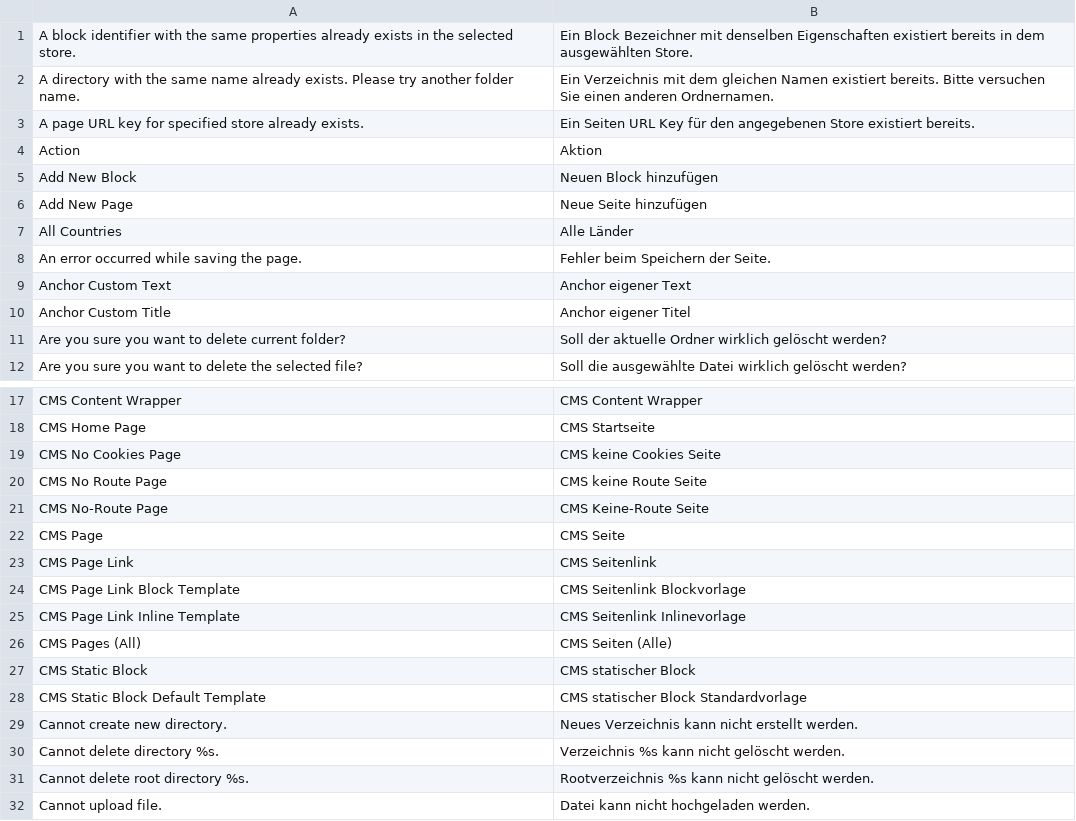
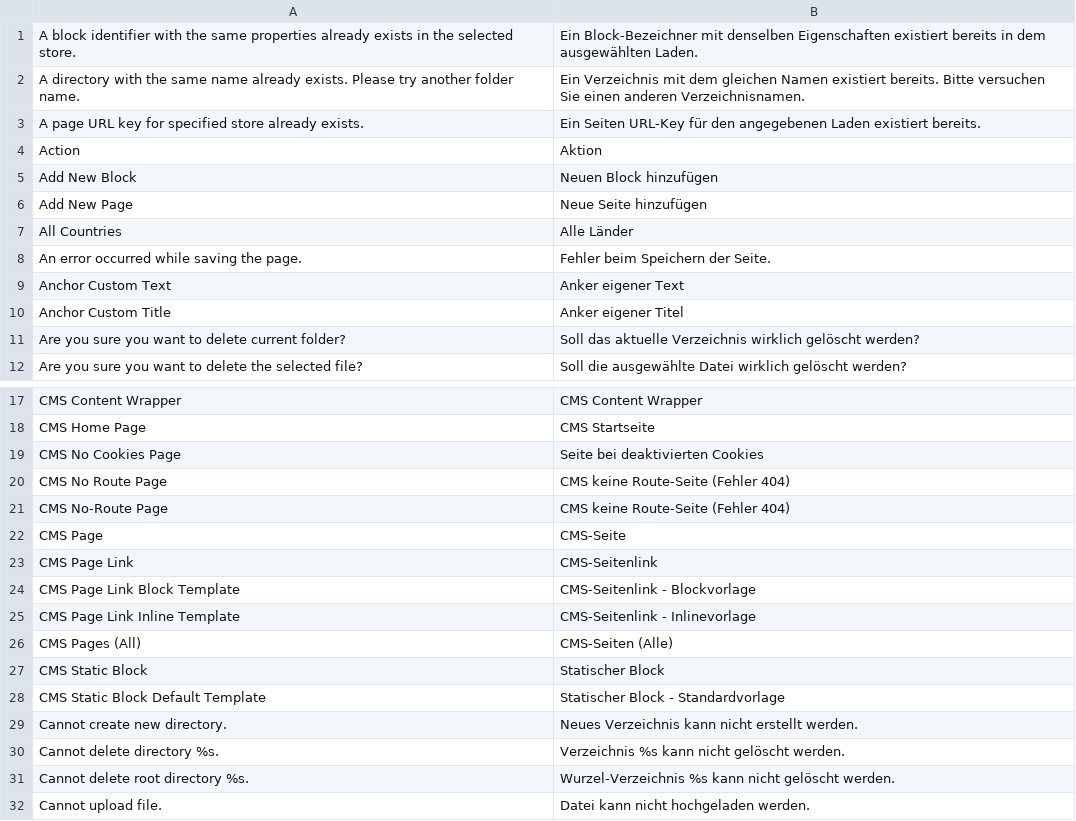
Before and after one commit to hhirsch/German_LocalePack_de_DE, a CSV file: app/locale/de_DE/Mage_Cms.csv, drawn as a sheet; only a part is shown, gaps mark what is left out; the diff covers the shown part only.

Commit message:
Version 0.6.8, Language packages with enhanced translations / Überarbeitung der Übersetzung (Mage_CatalogInventory.csv, Mage_CatalogRule.csv, Mage_CatalogSearch.csv, Mage_Centinel.csv, Mage_Cms.csv, Mage_Compiler.csv, Mage_Connect.csv, Mage_Contacts.csv)

```diff
--- a/app/locale/de_DE/Mage_Cms.csv
+++ b/app/locale/de_DE/Mage_Cms.csv
@@ -1,4 +1,4 @@
-"A block identifier with the same properties already exists in the selected store.","Ein Block Bezeichner mit denselben Eigenschaften existiert bereits in dem ausgewählten Store."
-"A directory with the same name already exists. Please try another folder name.","Ein Verzeichnis mit dem gleichen Namen existiert bereits.  Bitte versuchen Sie einen anderen Ordnernamen."
-"A page URL key for specified store already exists.","Ein Seiten URL Key für den angegebenen Store existiert bereits."
+"A block identifier with the same properties already exists in the selected store.","Ein Block-Bezeichner mit denselben Eigenschaften existiert bereits in dem ausgewählten Laden."
+"A directory with the same name already exists. Please try another folder name.","Ein Verzeichnis mit dem gleichen Namen existiert bereits. Bitte versuchen Sie einen anderen Verzeichnisnamen."
+"A page URL key for specified store already exists.","Ein Seiten URL-Key für den angegebenen Laden existiert bereits."
 "Action","Aktion"
@@ -8,5 +8,5 @@
 "An error occurred while saving the page.","Fehler beim Speichern der Seite."
-"Anchor Custom Text","Anchor eigener Text"
-"Anchor Custom Title","Anchor eigener Titel"
-"Are you sure you want to delete current folder?","Soll der aktuelle Ordner wirklich gelöscht werden?"
+"Anchor Custom Text","Anker eigener Text"
+"Anchor Custom Title","Anker eigener Titel"
+"Are you sure you want to delete current folder?","Soll das aktuelle Verzeichnis wirklich gelöscht werden?"
 "Are you sure you want to delete the selected file?","Soll die ausgewählte Datei wirklich gelöscht werden?"
@@ -18,15 +18,15 @@
 "CMS Home Page","CMS Startseite"
-"CMS No Cookies Page","CMS keine Cookies Seite"
-"CMS No Route Page","CMS keine Route Seite"
-"CMS No-Route Page","CMS Keine-Route Seite"
-"CMS Page","CMS Seite"
-"CMS Page Link","CMS Seitenlink"
-"CMS Page Link Block Template","CMS Seitenlink Blockvorlage"
-"CMS Page Link Inline Template","CMS Seitenlink Inlinevorlage"
-"CMS Pages (All)","CMS Seiten (Alle)"
-"CMS Static Block","CMS statischer Block"
-"CMS Static Block Default Template","CMS statischer Block Standardvorlage"
+"CMS No Cookies Page","Seite bei deaktivierten Cookies"
+"CMS No Route Page","CMS keine Route-Seite (Fehler 404)"
+"CMS No-Route Page","CMS keine Route-Seite (Fehler 404)"
+"CMS Page","CMS-Seite"
+"CMS Page Link","CMS-Seitenlink"
+"CMS Page Link Block Template","CMS-Seitenlink - Blockvorlage"
+"CMS Page Link Inline Template","CMS-Seitenlink - Inlinevorlage"
+"CMS Pages (All)","CMS-Seiten (Alle)"
+"CMS Static Block","Statischer Block"
+"CMS Static Block Default Template","Statischer Block - Standardvorlage"
 "Cannot create new directory.","Neues Verzeichnis kann nicht erstellt werden."
 "Cannot delete directory %s.","Verzeichnis %s kann nicht gelöscht werden."
-"Cannot delete root directory %s.","Rootverzeichnis %s kann nicht gelöscht werden."
+"Cannot delete root directory %s.","Wurzel-Verzeichnis %s kann nicht gelöscht werden."
 "Cannot upload file.","Datei kann nicht hochgeladen werden."
```
Also changed, not shown: 1 added row and 21 edited cells elsewhere in this file, app/locale/de_DE/Mage_CatalogInventory.csv, app/locale/de_DE/Mage_CatalogSearch.csv, 10 other files.
